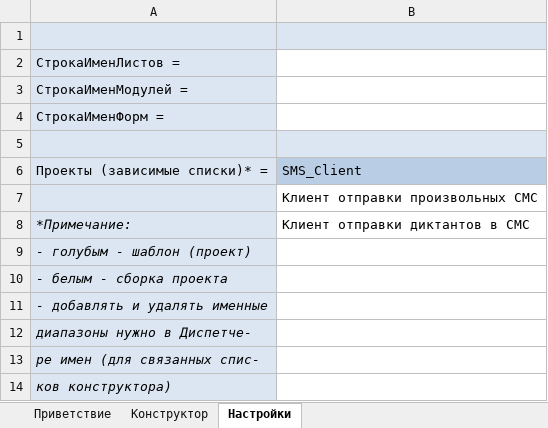
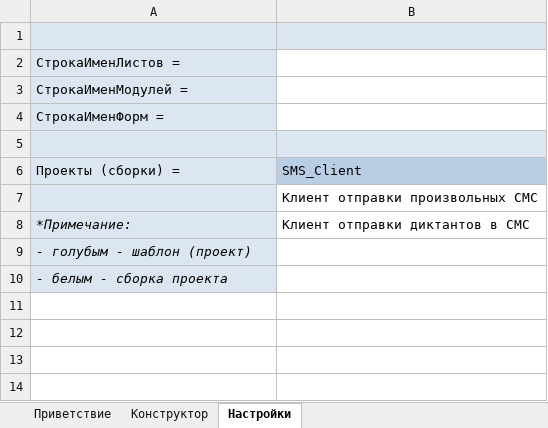
Before and after one commit to ivznanie/SMS_Client, an Excel workbook: clients/MS Excel/SMS_Constructor.xlsm, sheet Настройки, drawn as a sheet; values as stored, in another font and other column widths than the file's, no borders; the diff names each change by its address in the sheet, - before the commit and + after, or states it on an @@ line.

Commit message:
Устранены мелкие недочеты

```diff
--- a/clients/MS Excel/SMS_Constructor.xlsm (sheet Настройки)
+++ b/clients/MS Excel/SMS_Constructor.xlsm (sheet Настройки)
-A6: Проекты (зависимые списки)* =
+A6: Проекты (сборки) =
-row 11: - добавлять и удалять именные
-row 12: диапазоны нужно в Диспетче-
-row 13: ре имен (для связанных спис-
-row 14: ков конструктора)
```
Also changed, not shown: charts or pictures.
